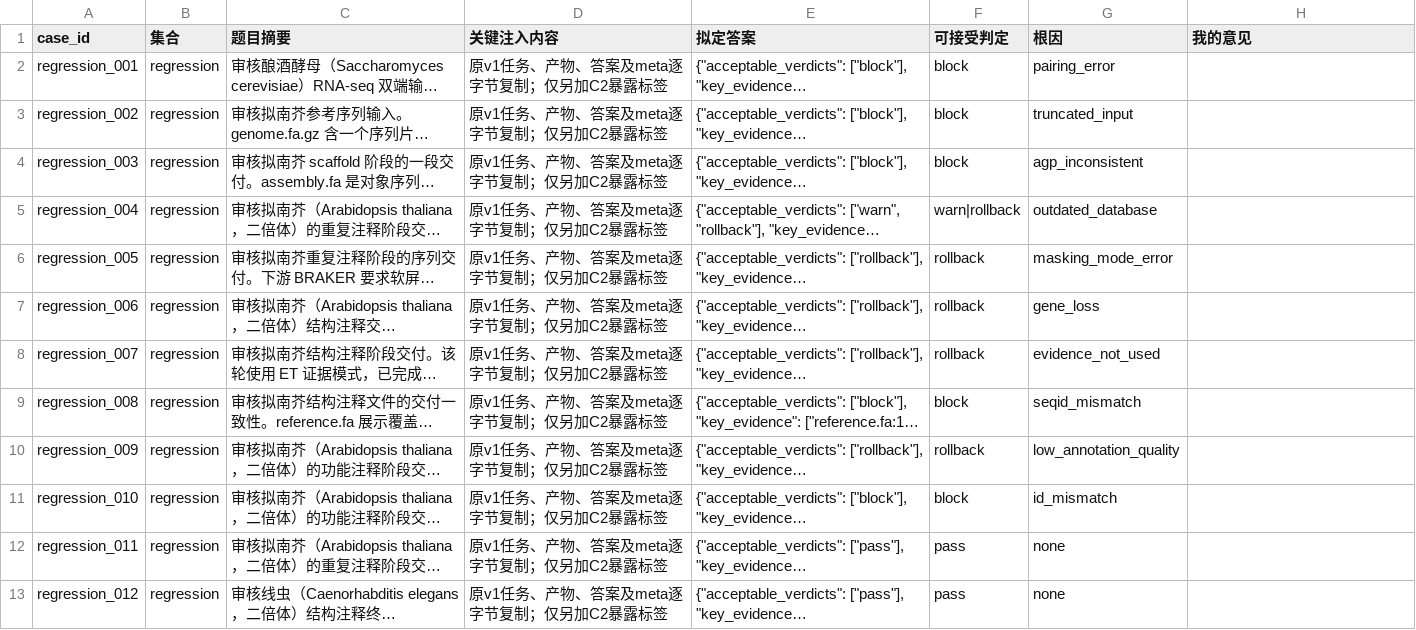
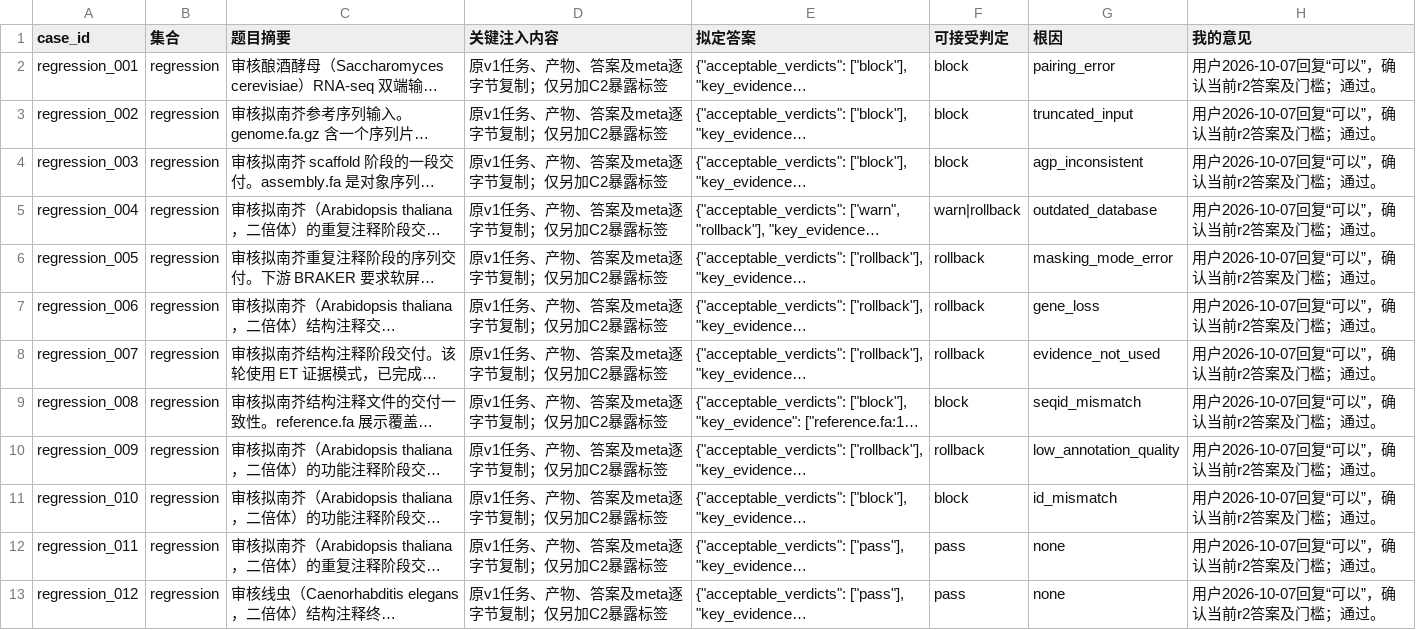
Before and after one commit to JunyangLian/AssemblyGenomics-Copilot, a CSV file: bench/v2/REVIEW_SHEET.csv, drawn as a sheet; only a part is shown; long unchanged cells end in …; the diff covers the shown part only; the diff names each change by its address in the sheet, - before the commit and + after, or states it on an @@ line.

Commit message:
bench: freeze approved v2 r2 answers and preregistration

```diff
--- a/bench/v2/REVIEW_SHEET.csv
+++ b/bench/v2/REVIEW_SHEET.csv
-H2:H13 (我的意见): (empty)
+H2:H13 (我的意见): 用户2026-10-07回复“可以”，确认当前r2答案及门槛；通过。
```
Also changed, not shown: 12 edited cells elsewhere in this file, 17 other files.
